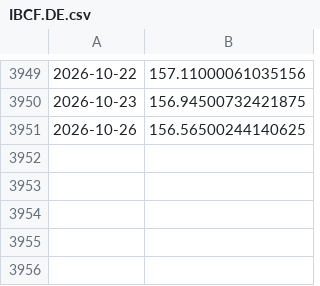
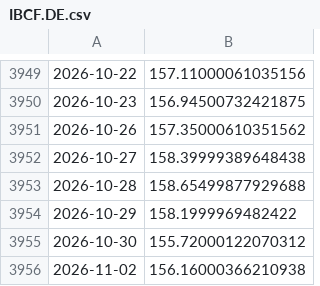
Before and after one commit to emd191294-sudo/App-finance, a CSV file: data/IBCF.DE.csv, drawn as a sheet; only a part is shown, gaps mark what is left out.

```diff
--- a/data/IBCF.DE.csv
+++ b/data/IBCF.DE.csv
@@ -3950,2 +3950,7 @@
 2026-10-23,156.94500732421875
-2026-10-26,156.56500244140625
+2026-10-26,157.35000610351562
+2026-10-27,158.39999389648438
+2026-10-28,158.65499877929688
+2026-10-29,158.1999969482422
+2026-10-30,155.72000122070312
+2026-11-02,156.16000366210938
```
Also changed, not shown: data/EURUSD_X.csv, data/GLD.csv, 2 other files.
